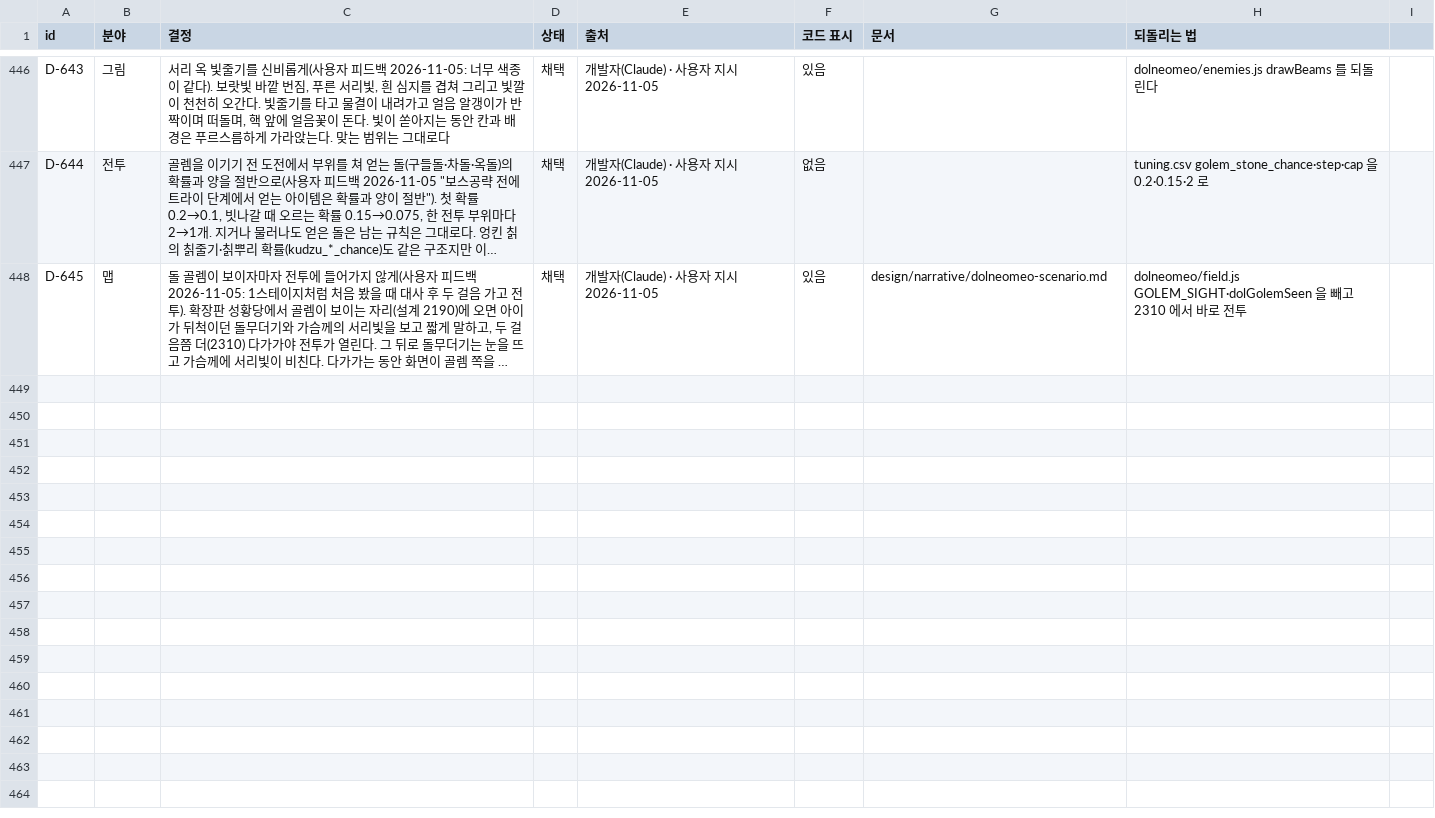
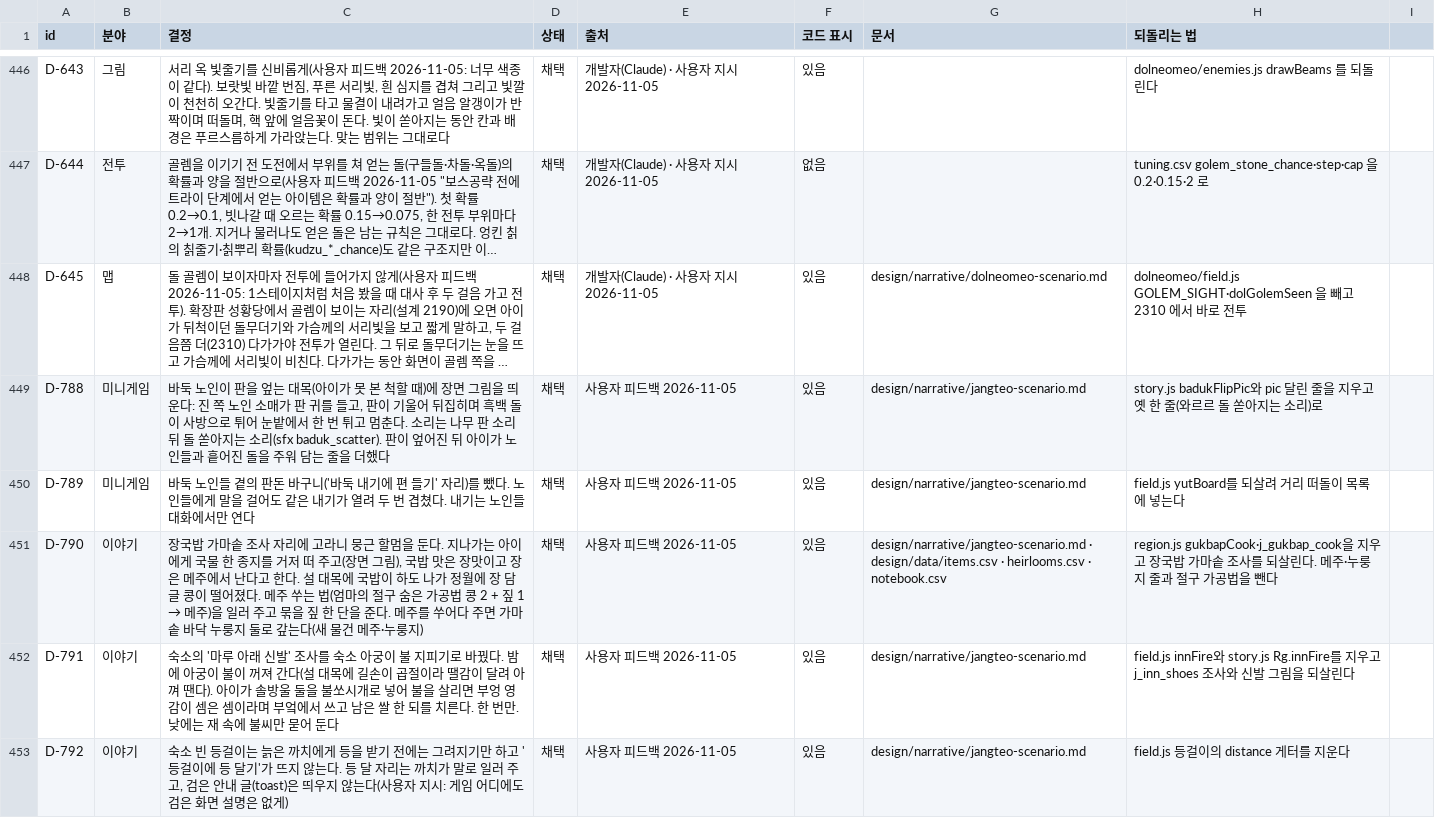
Before and after one commit to MATTTTJ/PACKOON, a CSV file: design/data/decisions.csv, drawn as a sheet; only a part is shown, gaps mark what is left out; long unchanged cells end in …; the diff covers the shown part only; the diff names each change by its address in the sheet, - before the commit and + after, or states it on an @@ line.

```diff
--- a/design/data/decisions.csv
+++ b/design/data/decisions.csv
+row 449: D-788 | 미니게임 | 바둑 노인이 판을 엎는 대목(아이가 못 본 척할 때)에 장면 그림을 띄운다: 진 쪽 노인 소매가 판 귀를 들고, 판이 기울어 뒤집히며 흑백 돌이 사방으로 튀어 눈밭에서 한 번 튀고 멈춘다. 소리는 나무 판 소리 뒤 돌 쏟아지는 소리(sfx baduk_scatter). 판이 엎어진 뒤 아이가 노인들과 흩어진 돌을 주워 담는 줄을 더했다 | 채택 | 사용자 피드백 2026-11-05 | 있음 | design/narrative/jangteo-scenario.md | story.js badukFlipPic와 pic 달린 줄을 지우고 옛 한 줄(와르르 돌 쏟아지는 소리)로
+row 450: D-789 | 미니게임 | 바둑 노인들 곁의 판돈 바구니('바둑 내기에 편 들기' 자리)를 뺐다. 노인들에게 말을 걸어도 같은 내기가 열려 두 번 겹쳤다. 내기는 노인들 대화에서만 연다 | 채택 | 사용자 피드백 2026-11-05 | 있음 | design/narrative/jangteo-scenario.md | field.js yutBoard를 되살려 거리 떠돌이 목록에 넣는다
+row 451: D-790 | 이야기 | 장국밥 가마솥 조사 자리에 고라니 뭉근 할멈을 둔다. 지나가는 아이에게 국물 한 종지를 거저 떠 주고(장면 그림), 국밥 맛은 장맛이고 장은 메주에서 난다고 한다. 설 대목에 국밥이 하도 나가 정월에 장 담글 콩이 떨어졌다. 메주 쑤는 법(엄마의 절구 숨은 가공법 콩 2 + 짚 1 → 메주)을 일러 주고 묶을 짚 한 단을 준다. 메주를 쑤어다 주면 가마솥 바닥 누룽지 둘로 갚는다(새 물건 메주·누룽지) | 채택 | 사용자 피드백 2026-11-05 | 있음 | design/narrative/jangteo-scenario.md · design/data/items.csv · heirlooms.csv · notebook.csv | region.js gukbapCook·j_gukbap_cook을 지우고 장국밥 가마솥 조사를 되살린다. 메주·누룽지 줄과 절구 가공법을 뺀다
+row 452: D-791 | 이야기 | 숙소의 '마루 아래 신발' 조사를 숙소 아궁이 불 지피기로 바꿨다. 밤에 아궁이 불이 꺼져 간다(설 대목에 길손이 곱절이라 땔감이 달려 아껴 땐다). 아이가 솔방울 둘을 불쏘시개로 넣어 불을 살리면 부엉 영감이 셈은 셈이라며 부엌에서 쓰고 남은 쌀 한 되를 치른다. 한 번만. 낮에는 재 속에 불씨만 묻어 둔다 | 채택 | 사용자 피드백 2026-11-05 | 있음 | design/narrative/jangteo-scenario.md | field.js innFire와 story.js Rg.innFire를 지우고 j_inn_shoes 조사와 신발 그림을 되살린다
+row 453: D-792 | 이야기 | 숙소 빈 등걸이는 늙은 까치에게 등을 받기 전에는 그려지기만 하고 '등걸이에 등 달기'가 뜨지 않는다. 등 달 자리는 까치가 말로 일러 주고, 검은 안내 글(toast)은 띄우지 않는다(사용자 지시: 게임 어디에도 검은 화면 설명은 없게) | 채택 | 사용자 피드백 2026-11-05 | 있음 | design/narrative/jangteo-scenario.md | field.js 등걸이의 distance 게터를 지운다
```
Also changed, not shown: 5 added rows elsewhere in this file, design/data/heirlooms.csv, design/data/items.csv, 11 other files.
